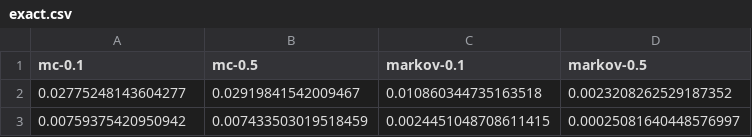
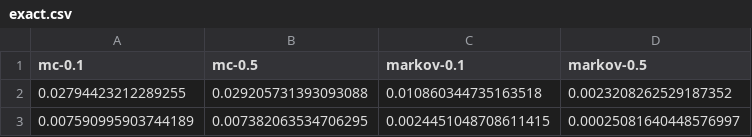
Before and after one commit to tayoakinbiyi/statgen, a CSV file: diagnostics/exact.csv, drawn as a sheet.

```diff
--- a/diagnostics/exact.csv
+++ b/diagnostics/exact.csv
@@ -1,3 +1,3 @@
 mc-0.1,mc-0.5,markov-0.1,markov-0.5
-0.02775248143604277,0.02919841542009467,0.010860344735163518,0.0023208262529187352
-0.00759375420950942,0.007433503019518459,0.0024451048708611415,0.00025081640448576997
+0.02794423212289255,0.029205731393093088,0.010860344735163518,0.0023208262529187352
+0.007590995903744189,0.007382063534706295,0.0024451048708611415,0.00025081640448576997
```
Also changed, not shown: 5 other files.
